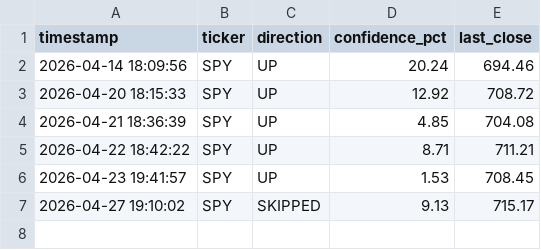
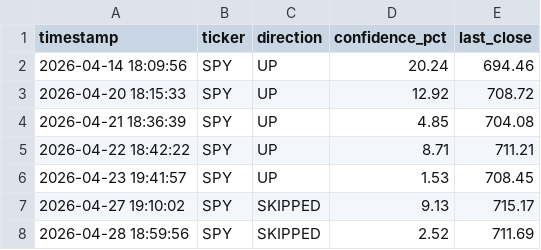
Before and after one commit to pburstyn/kronos-trading-system, a CSV file: logs/signal_log.csv, drawn as a sheet.

```diff
--- a/logs/signal_log.csv
+++ b/logs/signal_log.csv
@@ -7 +7,2 @@ timestamp,ticker,direction,confidence_pct,last_close
 2026-04-27 19:10:02,SPY,SKIPPED,9.13,715.17
+2026-04-28 18:59:56,SPY,SKIPPED,2.52,711.69
```
Also changed, not shown: 1 other file.
